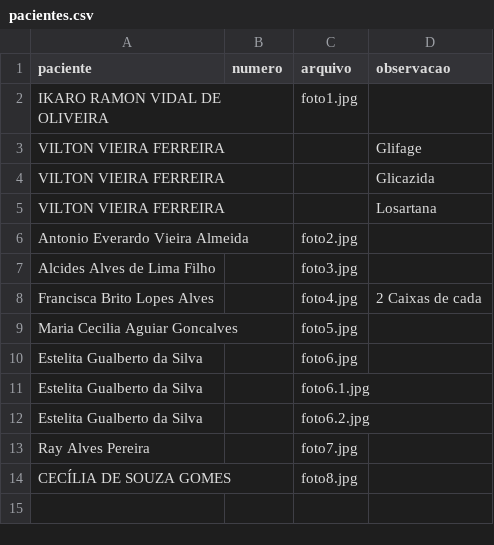
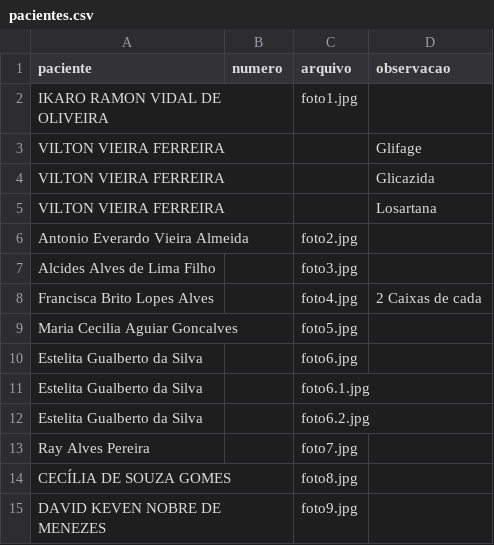
Before and after one commit to psfaltiplano/psfaltiplano, a CSV file: images/pacientes.csv, drawn as a sheet; the diff names each change by its address in the sheet, - before the commit and + after, or states it on an @@ line.

Commit message:
Add files via upload

```diff
--- a/images/pacientes.csv
+++ b/images/pacientes.csv
+row 15: DAVID KEVEN NOBRE DE MENEZES |  | foto9.jpg
```
